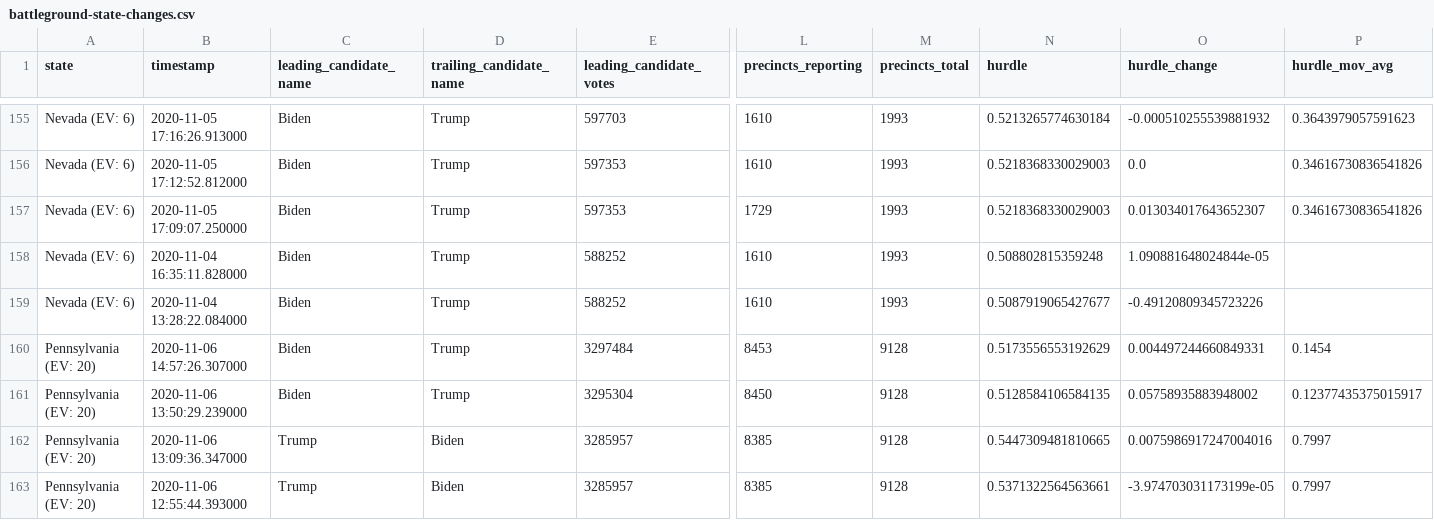
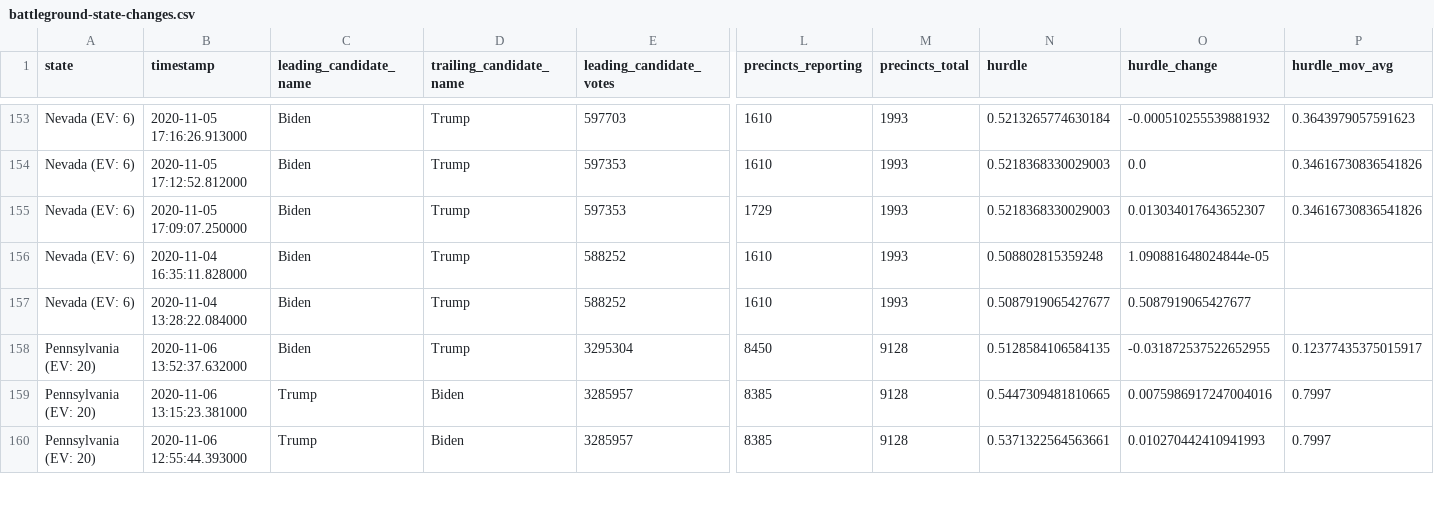
Before and after one commit to Bart0110/nyt-2020-election-scraper, a CSV file: battleground-state-changes.csv, drawn as a sheet; only a part is shown, gaps mark what is left out; removed rows and columns are numbered as before the commit, all else as after; rows hold the shown columns only; the diff covers the shown part only; the diff names each change by its address in the sheet, - before the commit and + after, or states it on an @@ line.

```diff
--- a/battleground-state-changes.csv
+++ b/battleground-state-changes.csv
-O157 (hurdle_change): -0.49120809345723226
+O157 (hurdle_change): 0.5087919065427677
-row 160: Pennsylvania (EV: 20) | 2020-11-06 14:57:26.307000 | Biden | Trump | 3297484 | 8453 | 9128 | 0.5173556553192629 | 0.004497244660849331 | 0.1454
-B158 (timestamp): 2020-11-06 13:50:29.239000
+B158 (timestamp): 2020-11-06 13:52:37.632000
-O158 (hurdle_change): 0.05758935883948002
+O158 (hurdle_change): -0.031872537522652955
-B159 (timestamp): 2020-11-06 13:09:36.347000
+B159 (timestamp): 2020-11-06 13:15:23.381000
-O160 (hurdle_change): -3.974703031173199e-05
+O160 (hurdle_change): 0.010270442410941993
```
Also changed, not shown: 4 removed rows and 15 edited cells elsewhere in this file, 3 other files.
